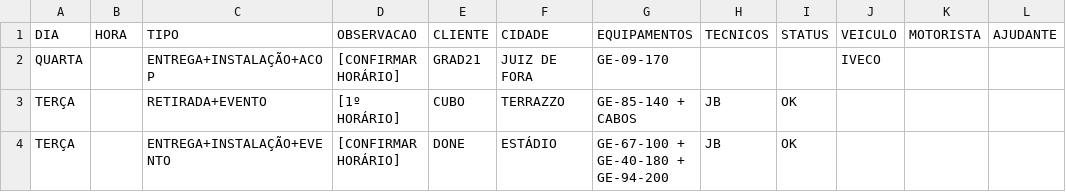
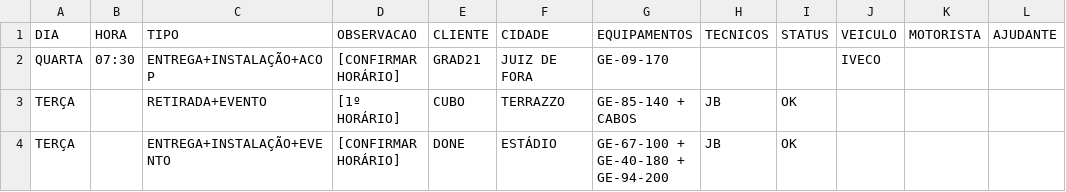
Before and after one commit to milwardarthur-prog/logistica, a CSV file: dados.csv, drawn as a sheet.

Commit message:
Add files via upload

```diff
--- a/dados.csv
+++ b/dados.csv
@@ -1,3 +1,3 @@
 DIA;HORA;TIPO;OBSERVACAO;CLIENTE;CIDADE;EQUIPAMENTOS;TECNICOS;STATUS;VEICULO;MOTORISTA;AJUDANTE
-QUARTA;;ENTREGA+INSTALAÇÃO+ACOP;[CONFIRMAR HORÁRIO];GRAD21;JUIZ DE FORA;GE-09-170;;;IVECO;;
+QUARTA;07:30;ENTREGA+INSTALAÇÃO+ACOP;[CONFIRMAR HORÁRIO];GRAD21;JUIZ DE FORA;GE-09-170;;;IVECO;;
 TERÇA;;RETIRADA+EVENTO;[1º HORÁRIO];CUBO;TERRAZZO;GE-85-140 + CABOS;JB;OK;;;
```
